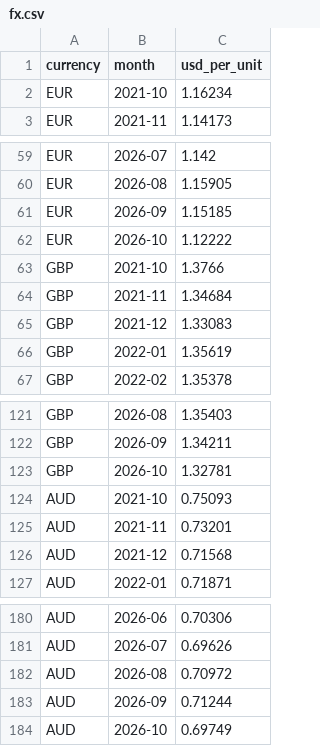
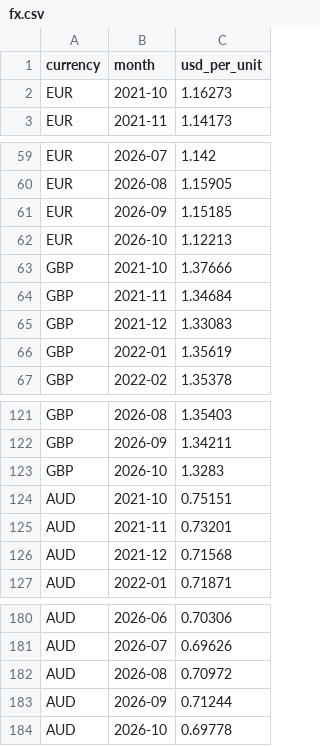
Before and after one commit to hrishi9635/client-intel, a CSV file: data/fx.csv, drawn as a sheet; only a part is shown, gaps mark what is left out.

```diff
--- a/data/fx.csv
+++ b/data/fx.csv
@@ -1,3 +1,3 @@
 currency,month,usd_per_unit
-EUR,2021-10,1.16234
+EUR,2021-10,1.16273
 EUR,2021-11,1.14173
@@ -61,4 +61,4 @@ EUR,2026-08,1.15905
 EUR,2026-09,1.15185
-EUR,2026-10,1.12222
-GBP,2021-10,1.3766
+EUR,2026-10,1.12213
+GBP,2021-10,1.37666
 GBP,2021-11,1.34684
@@ -122,4 +122,4 @@ GBP,2026-08,1.35403
 GBP,2026-09,1.34211
-GBP,2026-10,1.32781
-AUD,2021-10,0.75093
+GBP,2026-10,1.3283
+AUD,2021-10,0.75151
 AUD,2021-11,0.73201
@@ -183,2 +183,2 @@ AUD,2026-08,0.70972
 AUD,2026-09,0.71244
-AUD,2026-10,0.69749
+AUD,2026-10,0.69778
```
Also changed, not shown: data/market.csv, data/prices.csv, 3 other files.
